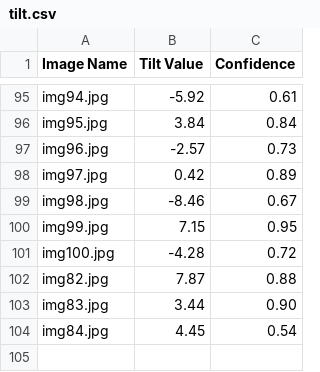
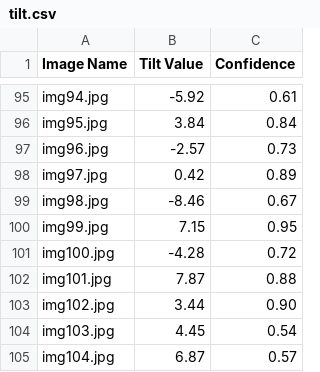
Before and after one commit to vivi-j/WeHack2025, a CSV file: server/tilt.csv, drawn as a sheet; only a part is shown, gaps mark what is left out.

Commit message:
fixes

```diff
--- a/server/tilt.csv
+++ b/server/tilt.csv
@@ -101,4 +101,5 @@ img99.jpg,7.15,0.95
 img100.jpg,-4.28,0.72
-img82.jpg,7.87,0.88
-img83.jpg,3.44,0.90
-img84.jpg,4.45,0.54
+img101.jpg,7.87,0.88
+img102.jpg,3.44,0.90
+img103.jpg,4.45,0.54
+img104.jpg,6.87,0.57
```
